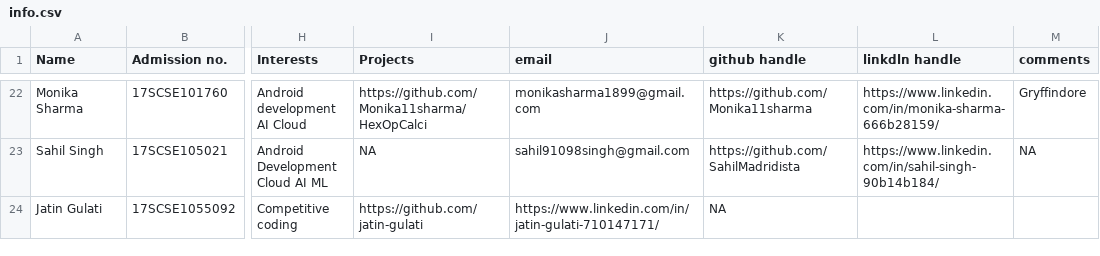
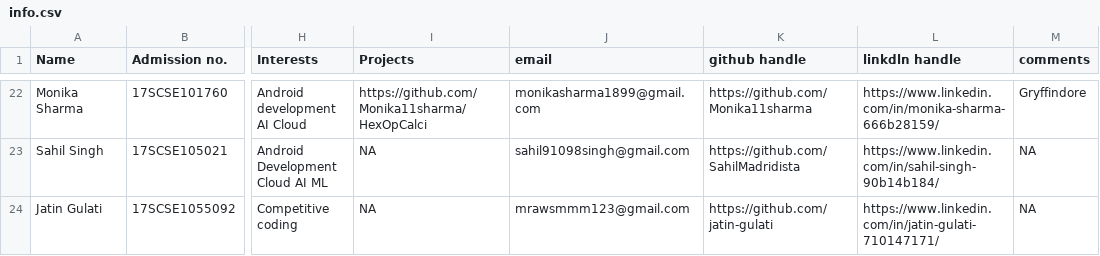
Before and after one commit to DSC-Galgotias/gitTest, a CSV file: info.csv, drawn as a sheet; only a part is shown, gaps mark what is left out; the diff names each change by its address in the sheet, - before the commit and + after, or states it on an @@ line.

Commit message:
ADDD IT

```diff
--- a/info.csv
+++ b/info.csv
-I24 (Projects): https://github.com/jatin-gulati
+I24 (Projects): NA
-J24 (email): https://www.linkedin.com/in/jatin-gulati-710147171/
+J24 (email): mrawsmmm123@gmail.com
-K24 (github handle): NA
+K24 (github handle): https://github.com/jatin-gulati
-L24 (linkdln handle): (empty)
+L24 (linkdln handle): https://www.linkedin.com/in/jatin-gulati-710147171/
-M24 (comments): (empty)
+M24 (comments): NA
```
